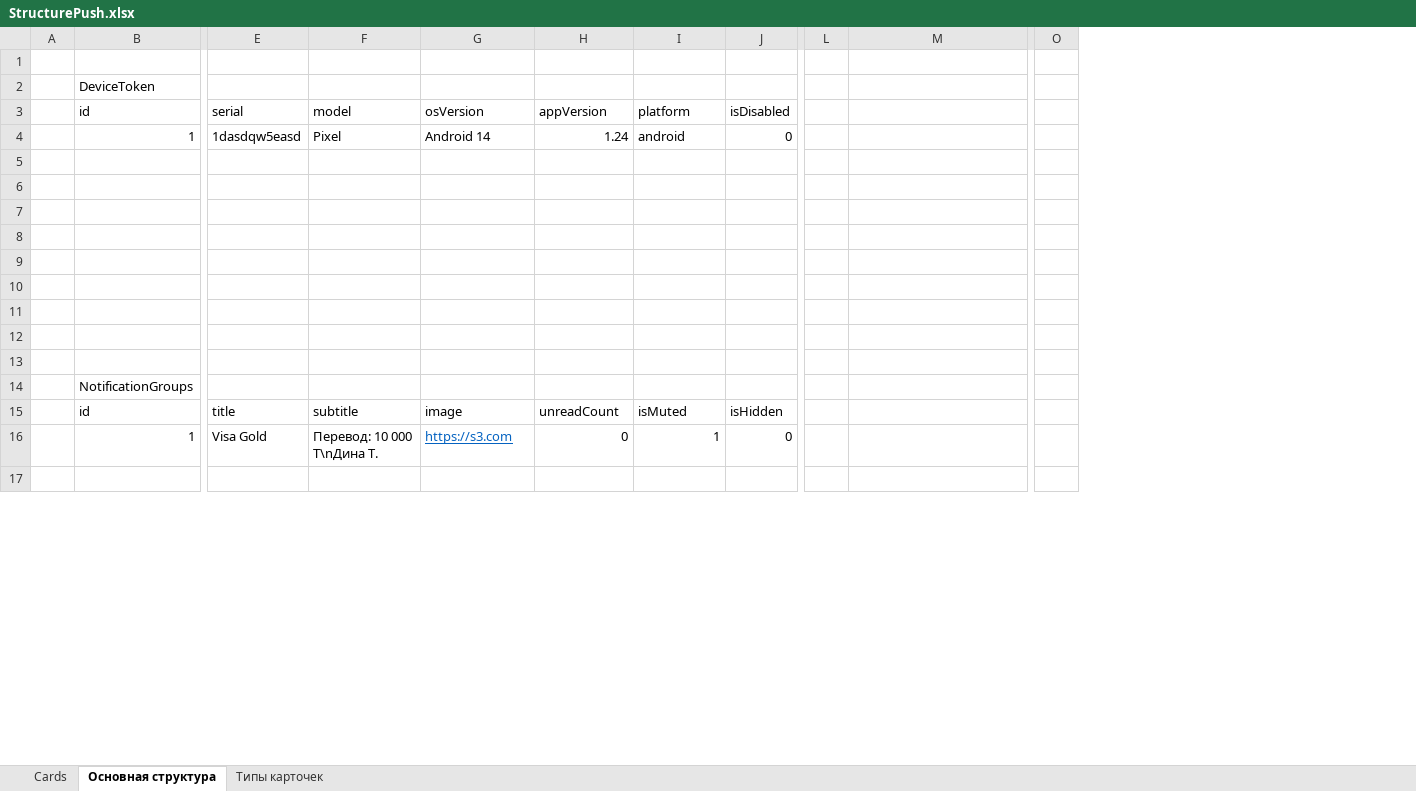
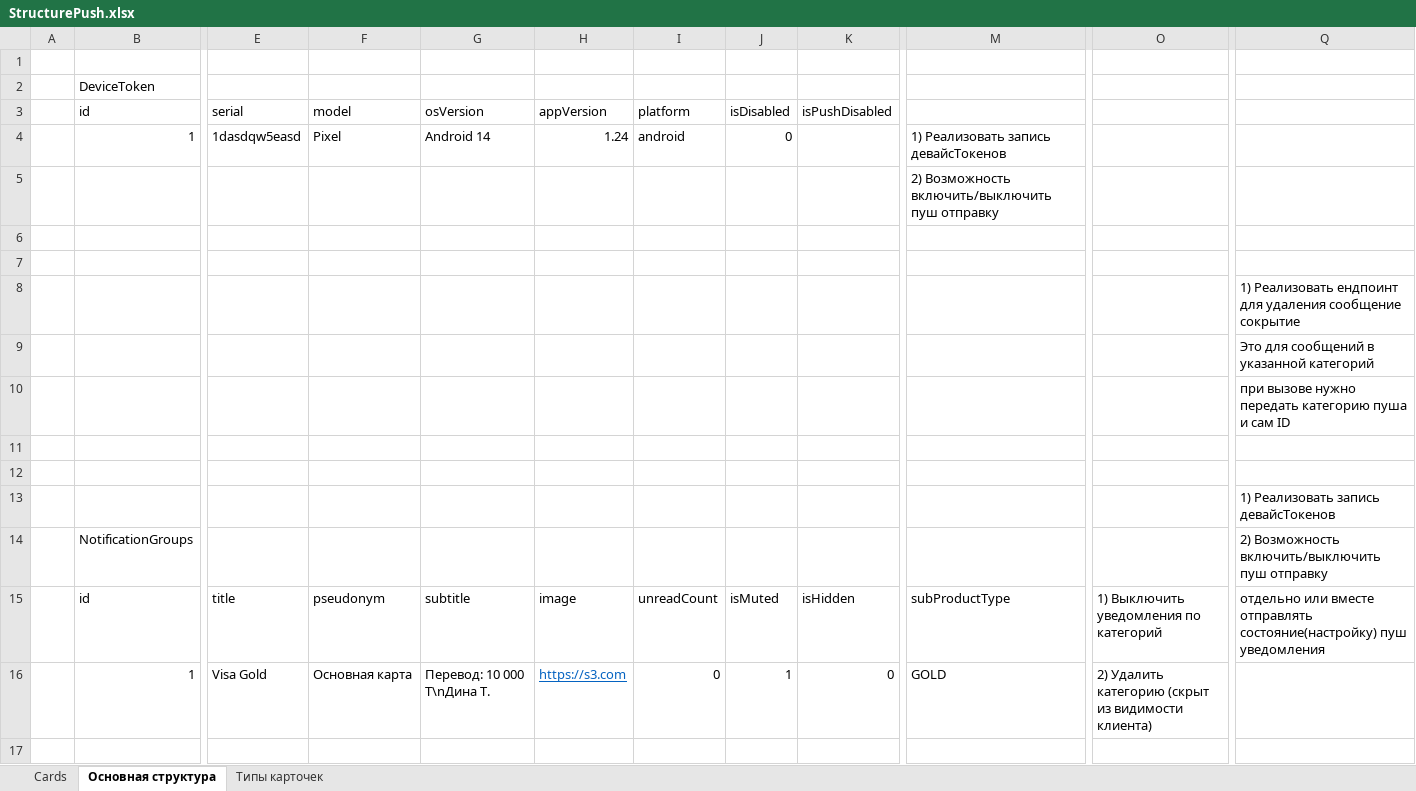
Before and after one commit to s3xt4z1w0w/restPerson, an Excel workbook: StructurePush.xlsx, sheet Основная структура, drawn as a sheet; only a part is shown, gaps mark what is left out; values as stored, in another font and other column widths than the file's, no borders; removed rows and columns are numbered as before the commit, all else as after; rows hold the shown columns only; the diff names each change by its address in the sheet, - before the commit and + after, or states it on an @@ line.

Commit message:
Add files via upload

```diff
--- a/StructurePush.xlsx (sheet Основная структура)
+++ b/StructurePush.xlsx (sheet Основная структура)
+column K (isPushDisabled), row 15: isHidden
-column L, empty
-column O, empty
+column O, row 15: 1) Выключить уведомления по категорий
+column Q, rows 8-15: 1) Реализовать ендпоинт для удаления сообщение сокрытие | Это для сообщений в указанной категорий | при вызове нужно передать категорию пуша и сам ID |  |  | 1) Реализовать запись девайсТокенов | 2) Возможность включить/выключить пуш отправку | отдельно или вместе отправлять состояние(настройку) пуш уведомления
-M4: (empty)
+M4: 1) Реализовать запись девайсТокенов
-M5: (empty)
+M5: 2) Возможность включить/выключить пуш отправку
-F15 (model): subtitle
+F15 (model): pseudonym
-G15 (osVersion): image
+G15 (osVersion): subtitle
-H15 (appVersion): unreadCount
+H15 (appVersion): image
-I15 (platform): isMuted
+I15 (platform): unreadCount
-J15 (isDisabled): isHidden
+J15 (isDisabled): isMuted
-M15: (empty)
+M15: subProductType
-row 16:  | 1 | Visa Gold | Перевод: 10 000 T\nДина Т. | https://s3.com | 0 | 1 | 0
+row 16:  | 1 | Visa Gold | Основная карта | Перевод: 10 000 T\nДина Т. | https://s3.com | 0 | 1 | 0 | GOLD | 2) Удалить категорию (скрыт из видимости клиента)
```
Also changed, not shown: sheet Cards.
